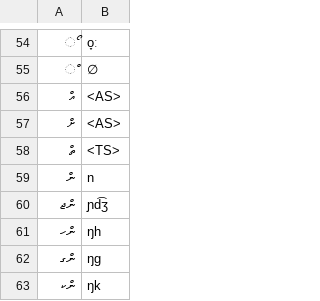
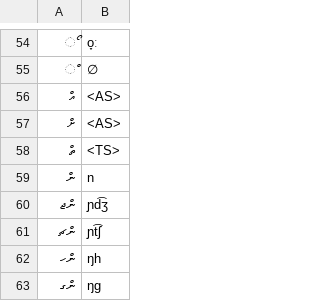
Before and after one commit to DhivehiAI/epitran, a CSV file: epitran/data/map/div-Thaa.csv, drawn as a sheet; only a part is shown, gaps mark what is left out; the shorter side is filled out with more unchanged rows; the diff names each change by its address in the sheet, - before the commit and + after, or states it on an @@ line.

Commit message:
additional ން map for frictative

```diff
--- a/epitran/data/map/div-Thaa.csv
+++ b/epitran/data/map/div-Thaa.csv
+row 61: ންޗ | ɲt͡ʃ
```
